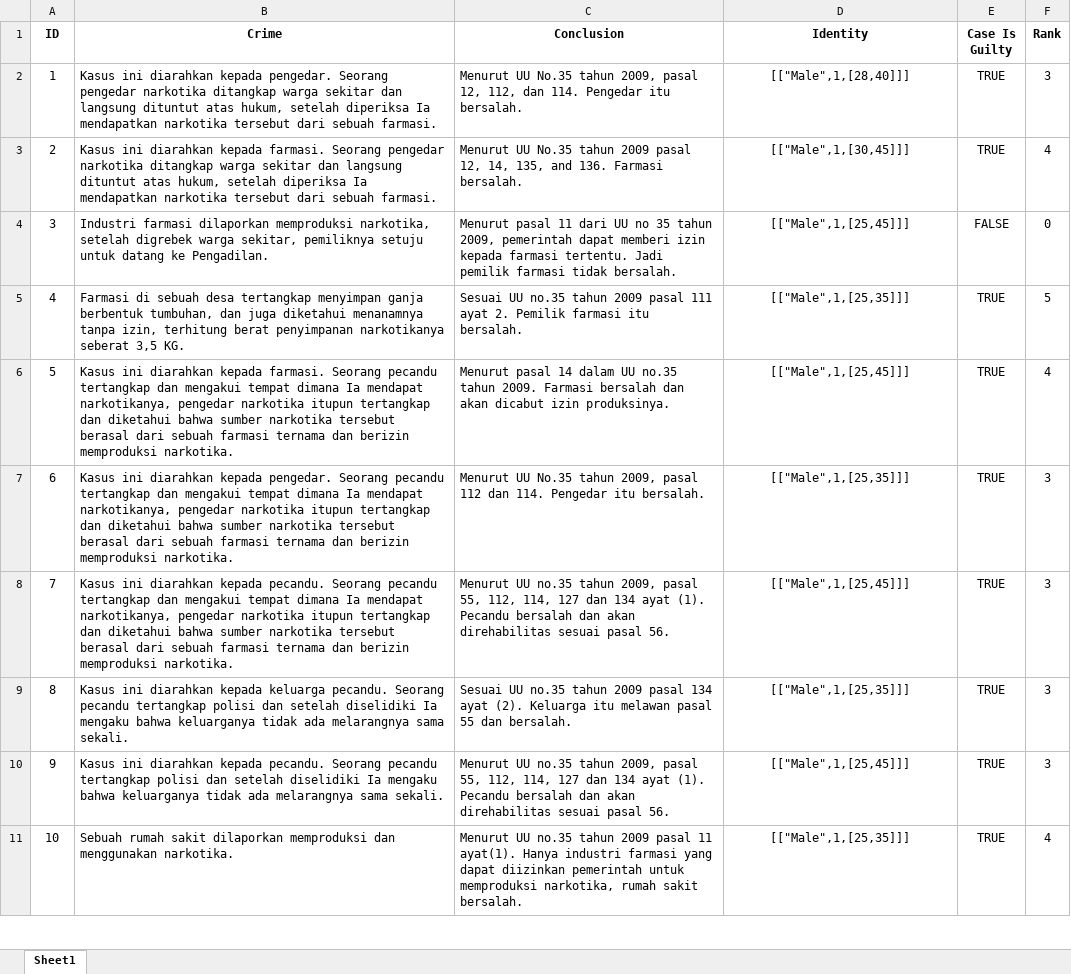
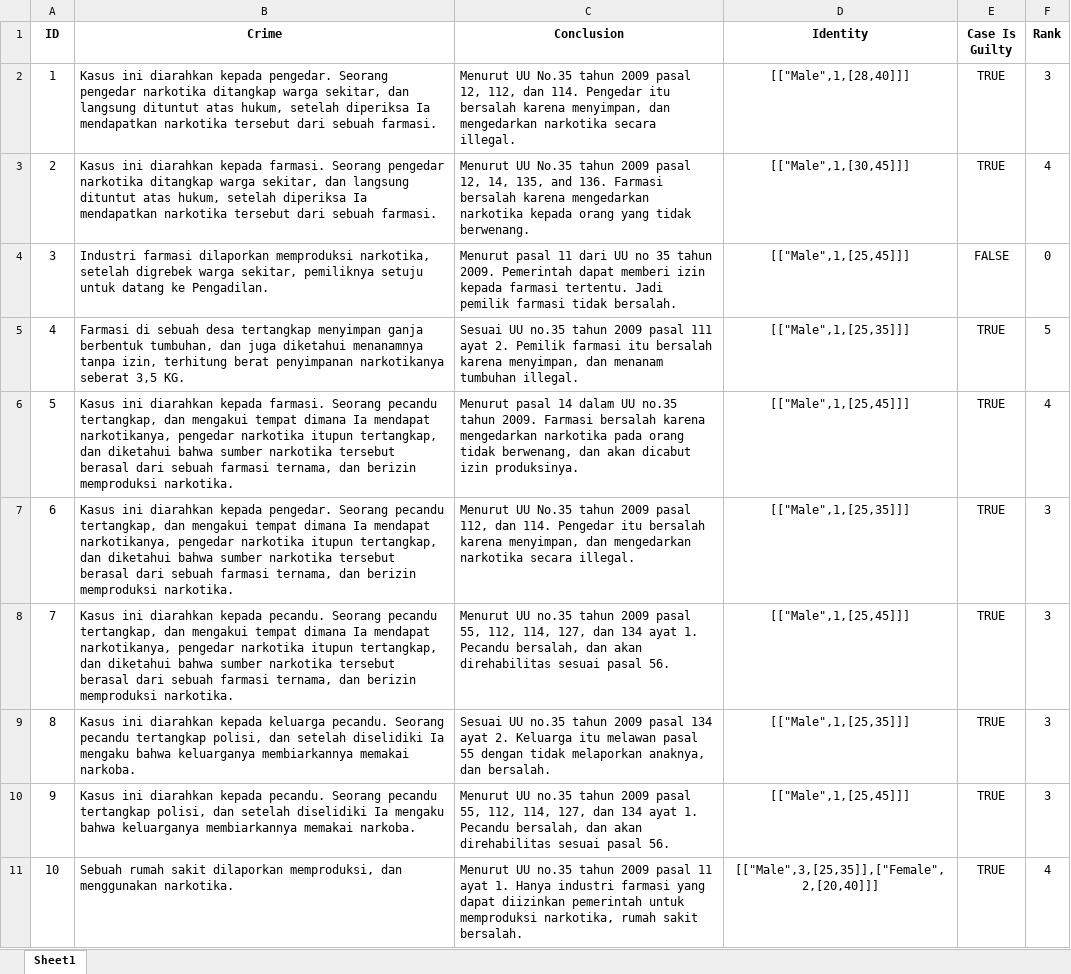
Before and after one commit to NotHydra/EvaTion, an Excel workbook: excel/cases.xlsx, sheet Sheet1, drawn as a sheet; only a part is shown; values as stored, in another font and other column widths than the file's, no borders; the diff covers the shown part only; the diff names each change by its address in the sheet, - before the commit and + after, or states it on an @@ line.

Commit message:
New Cases

```diff
--- a/excel/cases.xlsx (sheet Sheet1)
+++ b/excel/cases.xlsx (sheet Sheet1)
-B2 (Crime): …ditangkap warga sekitar dan langsung…
+B2 (Crime): …ditangkap warga sekitar, dan langsung…
-C2 (Conclusion): …No.35 tahun 2009, pasal 12, 112, dan 114. Pengedar itu bersalah.
+C2 (Conclusion): …No.35 tahun 2009 pasal 12, 112, dan 114. Pengedar itu bersalah karena menyimpan, dan mengedarkan narkotika secara illegal.
-B3 (Crime): …ditangkap warga sekitar dan langsung…
+B3 (Crime): …ditangkap warga sekitar, dan langsung…
-C3 (Conclusion): …136. Farmasi bersalah.
+C3 (Conclusion): …136. Farmasi bersalah karena mengedarkan narkotika kepada orang yang tidak berwenang.
-C4 (Conclusion): …35 tahun 2009, pemerintah dapat memberi…
+C4 (Conclusion): …35 tahun 2009. Pemerintah dapat memberi…
-C5 (Conclusion): …farmasi itu bersalah.
+C5 (Conclusion): …farmasi itu bersalah karena menyimpan, dan menanam tumbuhan illegal.
-B6 (Crime): …Seorang pecandu tertangkap dan mengakui tempat dimana Ia mendapat narkotikanya, pengedar narkotika itupun tertangkap dan diketahui bahwa sumber narkotika tersebut berasal dari sebuah farmasi ternama dan berizin…
+B6 (Crime): …Seorang pecandu tertangkap, dan mengakui tempat dimana Ia mendapat narkotikanya, pengedar narkotika itupun tertangkap, dan diketahui bahwa sumber narkotika tersebut berasal dari sebuah farmasi ternama, dan berizin…
-C6 (Conclusion): …Farmasi bersalah dan akan…
+C6 (Conclusion): …Farmasi bersalah karena mengedarkan narkotika pada orang tidak berwenang, dan akan…
-B7 (Crime): …Seorang pecandu tertangkap dan mengakui tempat dimana Ia mendapat narkotikanya, pengedar narkotika itupun tertangkap dan diketahui bahwa sumber narkotika tersebut berasal dari sebuah farmasi ternama dan berizin…
+B7 (Crime): …Seorang pecandu tertangkap, dan mengakui tempat dimana Ia mendapat narkotikanya, pengedar narkotika itupun tertangkap, dan diketahui bahwa sumber narkotika tersebut berasal dari sebuah farmasi ternama, dan berizin…
-C7 (Conclusion): …No.35 tahun 2009, pasal 112 dan 114. Pengedar itu bersalah.
+C7 (Conclusion): …No.35 tahun 2009 pasal 112, dan 114. Pengedar itu bersalah karena menyimpan, dan mengedarkan narkotika secara illegal.
-B8 (Crime): …Seorang pecandu tertangkap dan mengakui tempat dimana Ia mendapat narkotikanya, pengedar narkotika itupun tertangkap dan diketahui bahwa sumber narkotika tersebut berasal dari sebuah farmasi ternama dan berizin…
+B8 (Crime): …Seorang pecandu tertangkap, dan mengakui tempat dimana Ia mendapat narkotikanya, pengedar narkotika itupun tertangkap, dan diketahui bahwa sumber narkotika tersebut berasal dari sebuah farmasi ternama, dan berizin…
-C8 (Conclusion): …no.35 tahun 2009, pasal 55, 112, 114, 127 dan 134 ayat (1). Pecandu bersalah dan akan…
+C8 (Conclusion): …no.35 tahun 2009 pasal 55, 112, 114, 127, dan 134 ayat 1. Pecandu bersalah, dan akan…
-B9 (Crime): …pecandu tertangkap polisi dan setelah diselidiki Ia mengaku bahwa keluarganya tidak ada melarangnya sama sekali.
+B9 (Crime): …pecandu tertangkap polisi, dan setelah diselidiki Ia mengaku bahwa keluarganya membiarkannya memakai narkoba.
-C9 (Conclusion): …134 ayat (2). Keluarga itu melawan pasal 55 dan bersalah.
+C9 (Conclusion): …134 ayat 2. Keluarga itu melawan pasal 55 dengan tidak melaporkan anaknya, dan bersalah.
-B10 (Crime): …pecandu tertangkap polisi dan setelah diselidiki Ia mengaku bahwa keluarganya tidak ada melarangnya sama sekali.
+B10 (Crime): …pecandu tertangkap polisi, dan setelah diselidiki Ia mengaku bahwa keluarganya membiarkannya memakai narkoba.
-C10 (Conclusion): …no.35 tahun 2009, pasal 55, 112, 114, 127 dan 134 ayat (1). Pecandu bersalah dan akan…
+C10 (Conclusion): …no.35 tahun 2009 pasal 55, 112, 114, 127, dan 134 ayat 1. Pecandu bersalah, dan akan…
-B11 (Crime): …sakit dilaporkan memproduksi dan menggunakan…
+B11 (Crime): …sakit dilaporkan memproduksi, dan menggunakan…
-C11 (Conclusion): …pasal 11 ayat(1). Hanya industri…
+C11 (Conclusion): …pasal 11 ayat 1. Hanya industri…
-D11 (Identity): [["Male",1,[25,35]]]
+D11 (Identity): [["Male",3,[25,35]],["Female",2,[20,40]]]
```
Also changed, not shown: 30 added rows and 30 edited cells elsewhere in this sheet, 2 other files.
